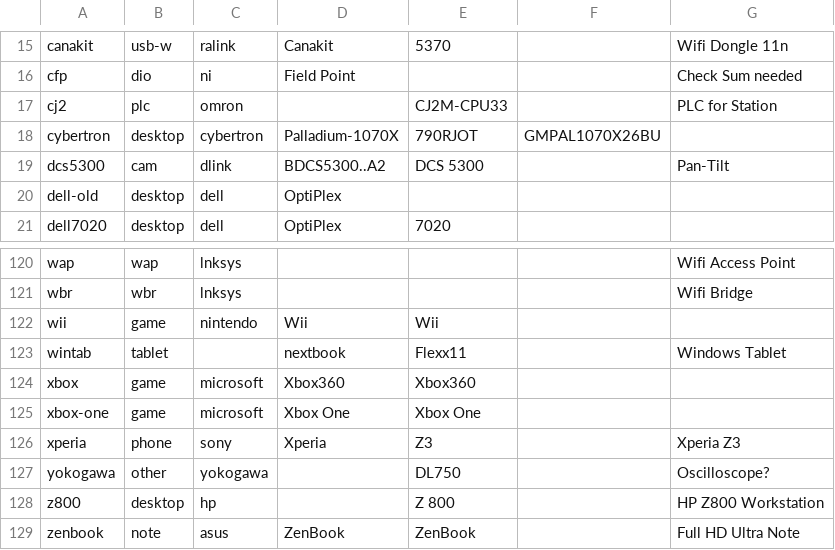
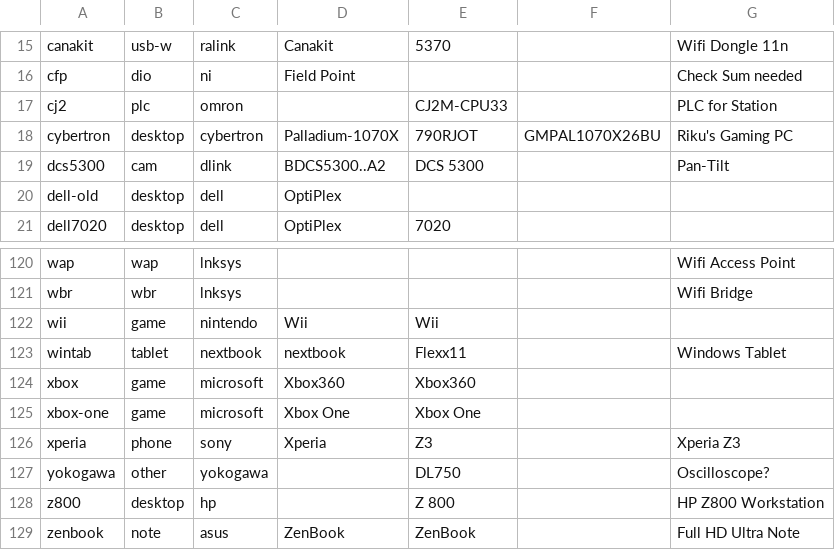
Before and after one commit to ciax/cfg.pub, a TSV file: db/db-model-pub.tsv, drawn as a sheet; only a part is shown, gaps mark what is left out.

```diff
--- a/db/db-model-pub.tsv
+++ b/db/db-model-pub.tsv
@@ -17,3 +17,3 @@ cfp	dio	ni	Field Point			Check Sum needed
 cj2	plc	omron		CJ2M-CPU33		PLC for Station	
-cybertron	desktop	cybertron	Palladium-1070X	790RJOT	GMPAL1070X26BU		
+cybertron	desktop	cybertron	Palladium-1070X	790RJOT	GMPAL1070X26BU	Riku's Gaming PC	
 dcs5300	cam	dlink	BDCS5300..A2	DCS 5300		Pan-Tilt	
@@ -122,3 +122,3 @@ wbr	wbr	lnksys				Wifi Bridge
 wii	game	nintendo	Wii	Wii			
-wintab	tablet		nextbook	Flexx11		Windows Tablet	
+wintab	tablet	nextbook	nextbook	Flexx11		Windows Tablet	
 xbox	game	microsoft	Xbox360	Xbox360			
```
Also changed, not shown: db/db-mfr-pub.tsv.
